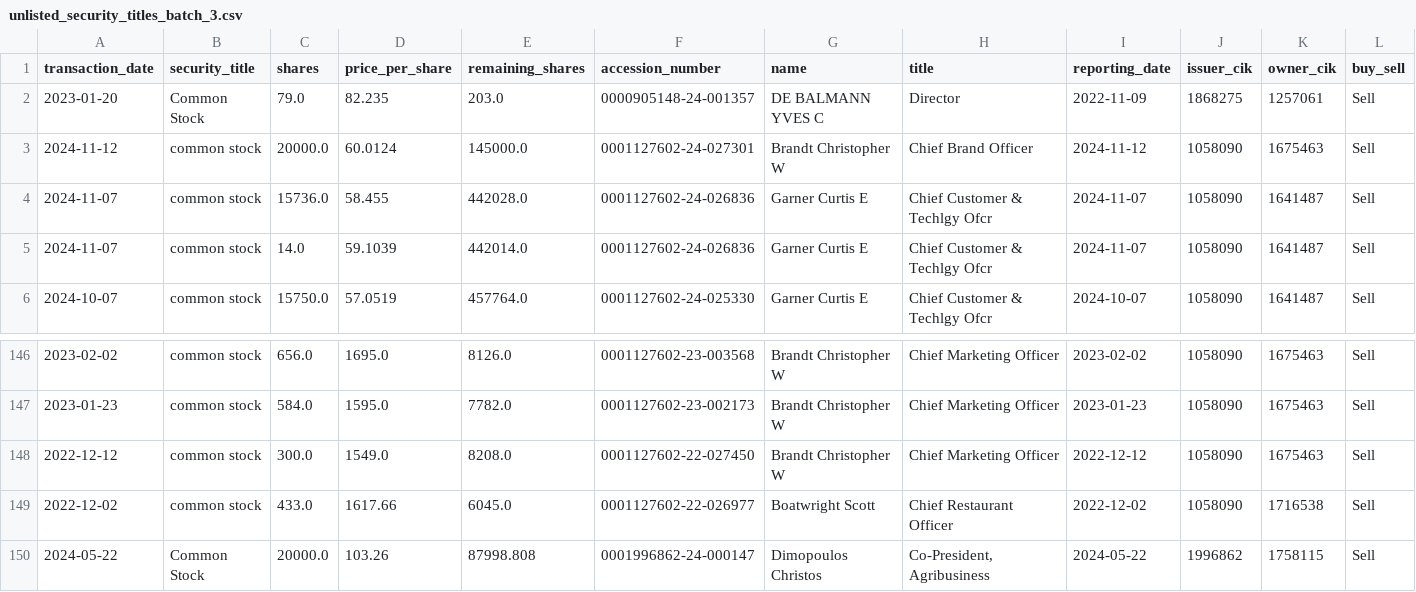
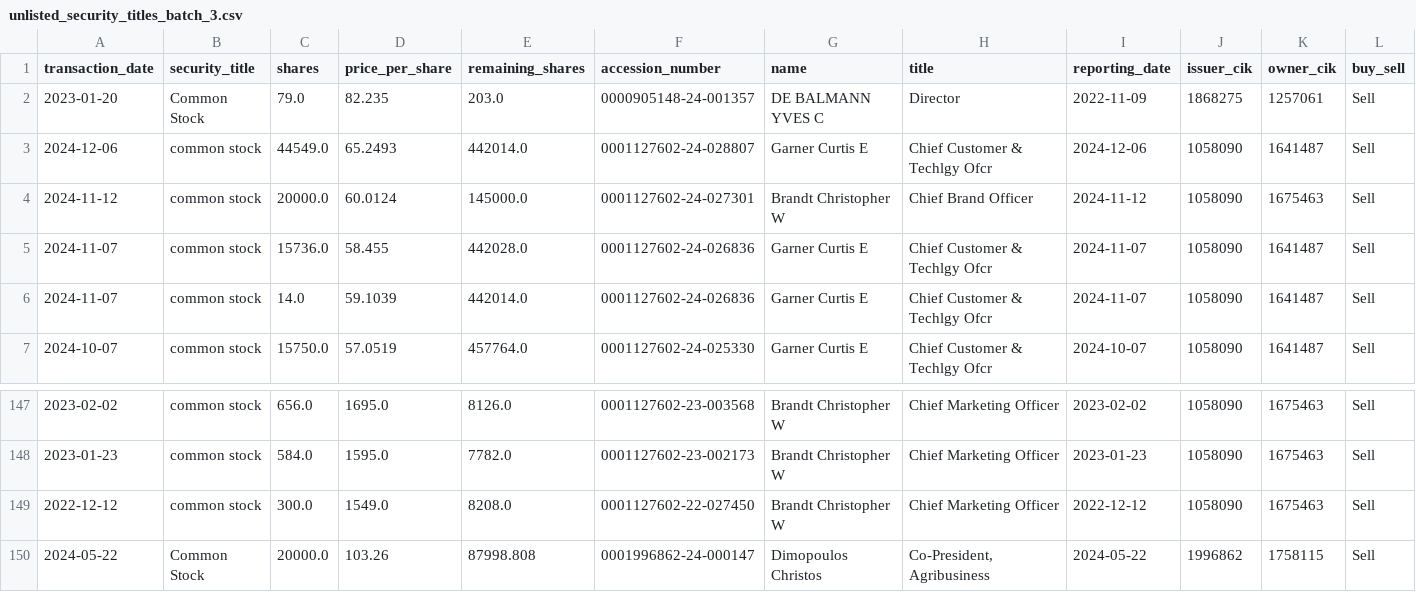
Before and after one commit to supertypeai/sectors_us_insider_trading, a CSV file: unlisted_security_titles_batch_3.csv, drawn as a sheet; only a part is shown, gaps mark what is left out; removed rows and columns are numbered as before the commit, all else as after; rows hold the shown columns only; the diff names each change by its address in the sheet, - before the commit and + after, or states it on an @@ line.

```diff
--- a/unlisted_security_titles_batch_3.csv
+++ b/unlisted_security_titles_batch_3.csv
+row 3: 2024-12-06 | common stock | 44549.0 | 65.2493 | 442014.0 | 0001127602-24-028807 | Garner Curtis E | Chief Customer & Techlgy Ofcr | 2024-12-06 | 1058090 | 1641487 | Sell
-row 149: 2022-12-02 | common stock | 433.0 | 1617.66 | 6045.0 | 0001127602-22-026977 | Boatwright Scott | Chief Restaurant Officer | 2022-12-02 | 1058090 | 1716538 | Sell
```
